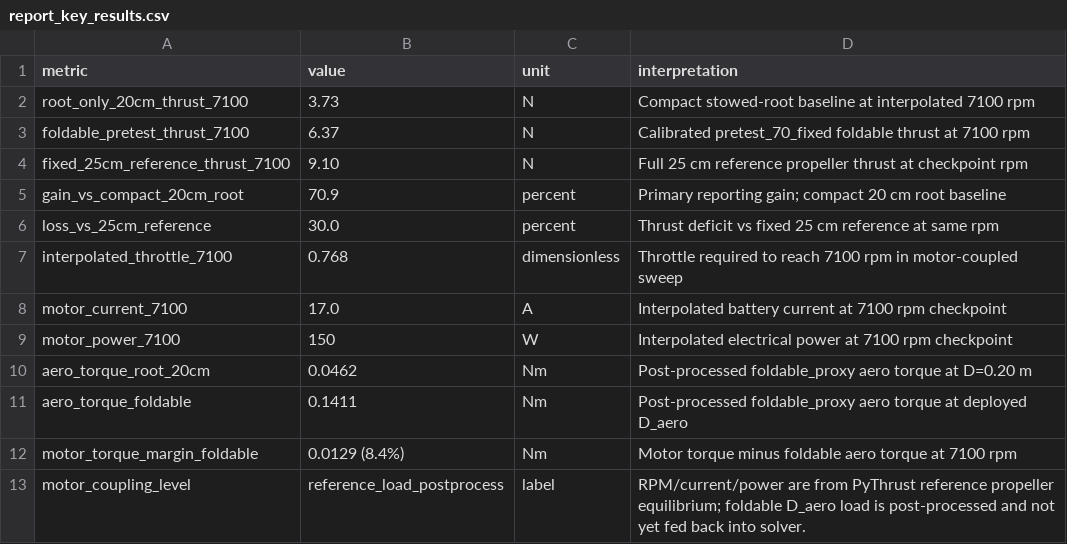
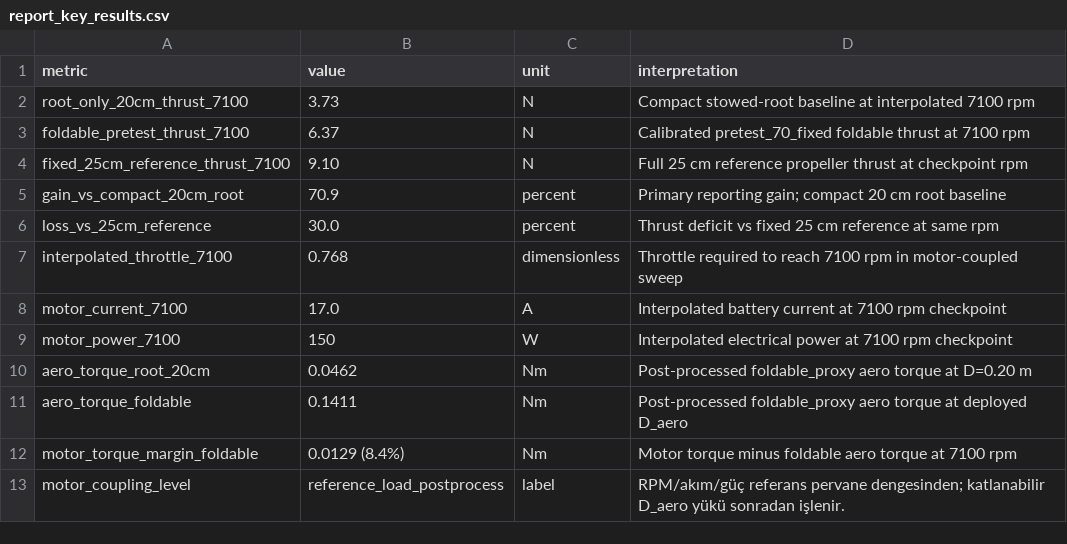
Before and after one commit to Poyqraz/PyFoldable, a CSV file: reports/foldable_v2_engineering_design/report_key_results.csv, drawn as a sheet.

```diff
--- a/reports/foldable_v2_engineering_design/report_key_results.csv
+++ b/reports/foldable_v2_engineering_design/report_key_results.csv
@@ -12,2 +12,2 @@ aero_torque_foldable,0.1411,Nm,Post-processed foldable_proxy aero torque at depl
 motor_torque_margin_foldable,0.0129 (8.4%),Nm,Motor torque minus foldable aero torque at 7100 rpm
-motor_coupling_level,reference_load_postprocess,label,RPM/current/power are from PyThrust reference propeller equilibrium; foldable D_aero load is post-processed and not yet fed back into solver.
+motor_coupling_level,reference_load_postprocess,label,RPM/akım/güç referans pervane dengesinden; katlanabilir D_aero yükü sonradan işlenir.
```
Also changed, not shown: 7 other files.
